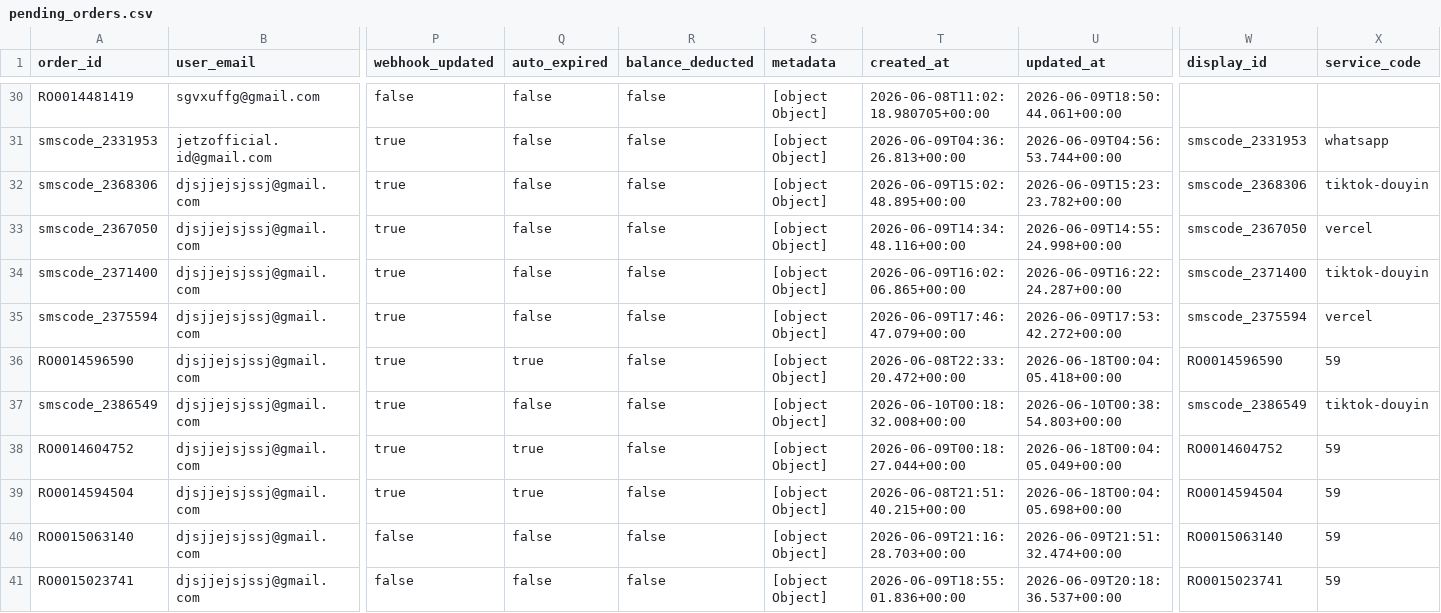
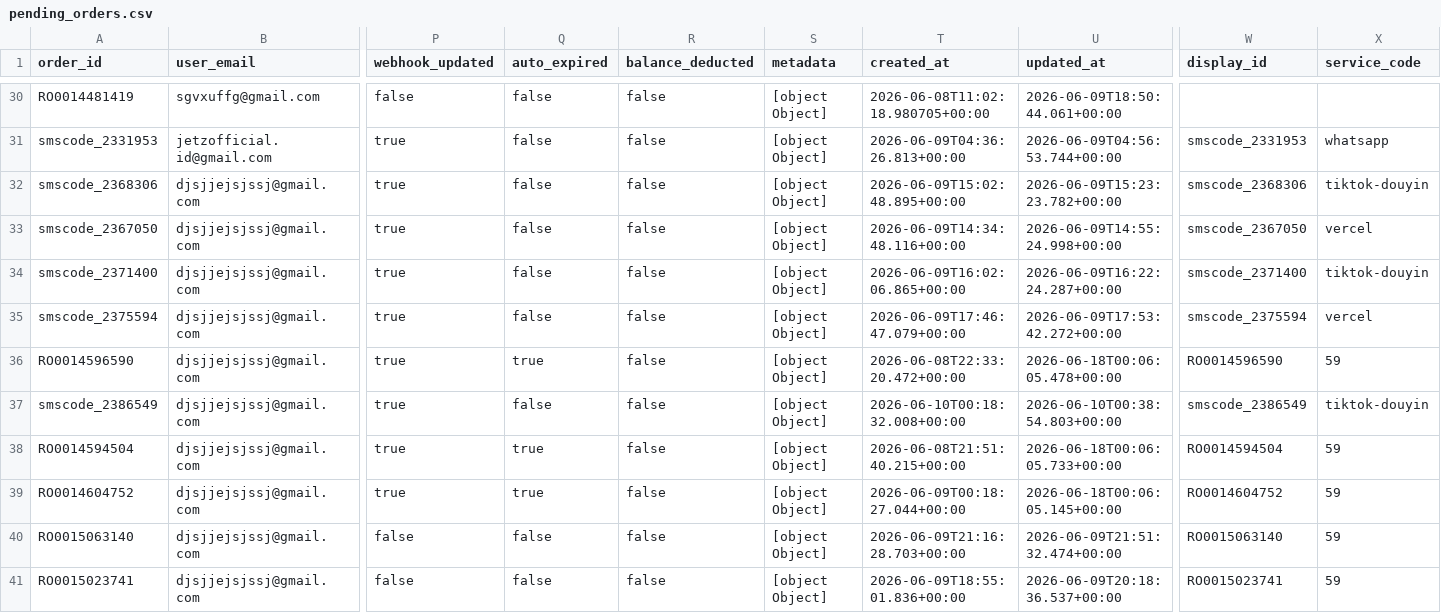
Before and after one commit to silahosting/Backup, a CSV file: backup/pending_orders/pending_orders.csv, drawn as a sheet; only a part is shown, gaps mark what is left out; removed rows and columns are numbered as before the commit, all else as after; rows hold the shown columns only; the diff names each change by its address in the sheet, - before the commit and + after, or states it on an @@ line.

Commit message:
Backup backup/pending_orders/pending_orders.csv 2026-06-18T00:06:14.187Z

```diff
--- a/backup/pending_orders/pending_orders.csv
+++ b/backup/pending_orders/pending_orders.csv
-U36 (updated_at): 2026-06-18T00:04:05.418+00:00
+U36 (updated_at): 2026-06-18T00:06:05.478+00:00
-row 38: RO0014604752 | djsjjejsjssj@gmail.com | true | true | false | [object Object] | 2026-06-09T00:18:27.044+00:00 | 2026-06-18T00:04:05.049+00:00 | RO0014604752 | 59
-U38 (updated_at): 2026-06-18T00:04:05.698+00:00
+U38 (updated_at): 2026-06-18T00:06:05.733+00:00
+row 39: RO0014604752 | djsjjejsjssj@gmail.com | true | true | false | [object Object] | 2026-06-09T00:18:27.044+00:00 | 2026-06-18T00:06:05.145+00:00 | RO0014604752 | 59
```
